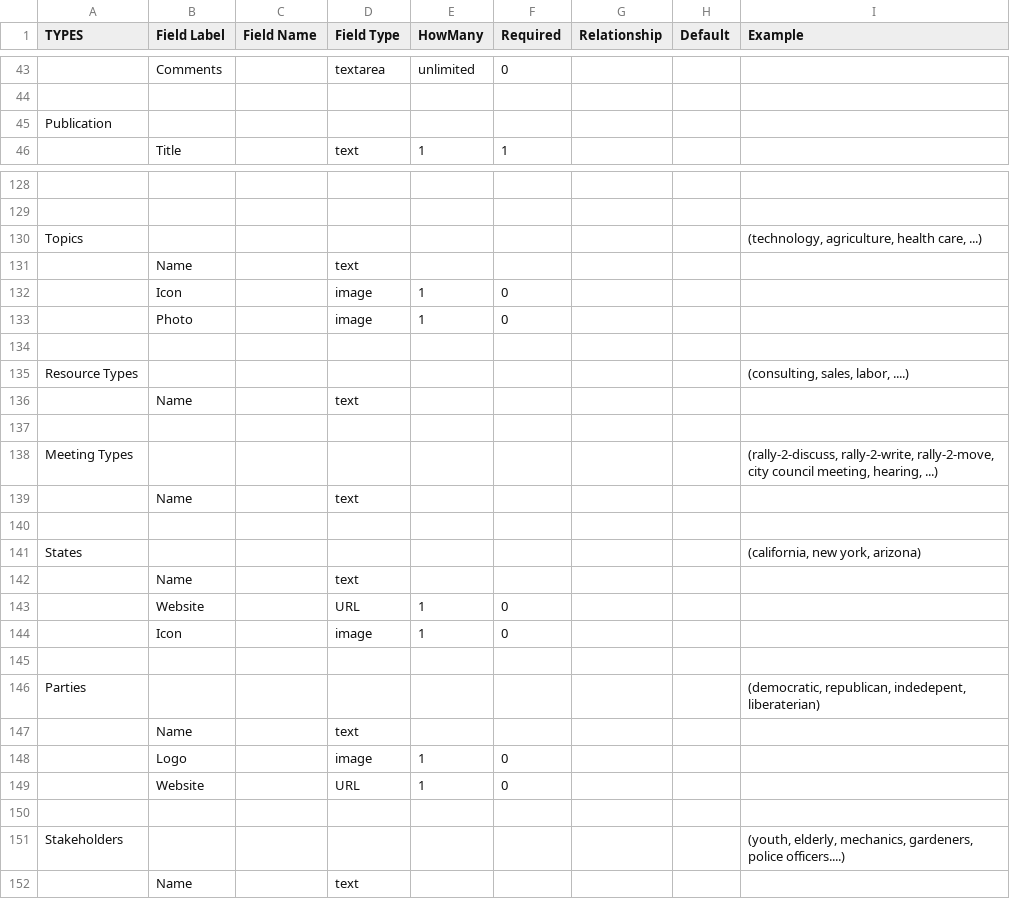
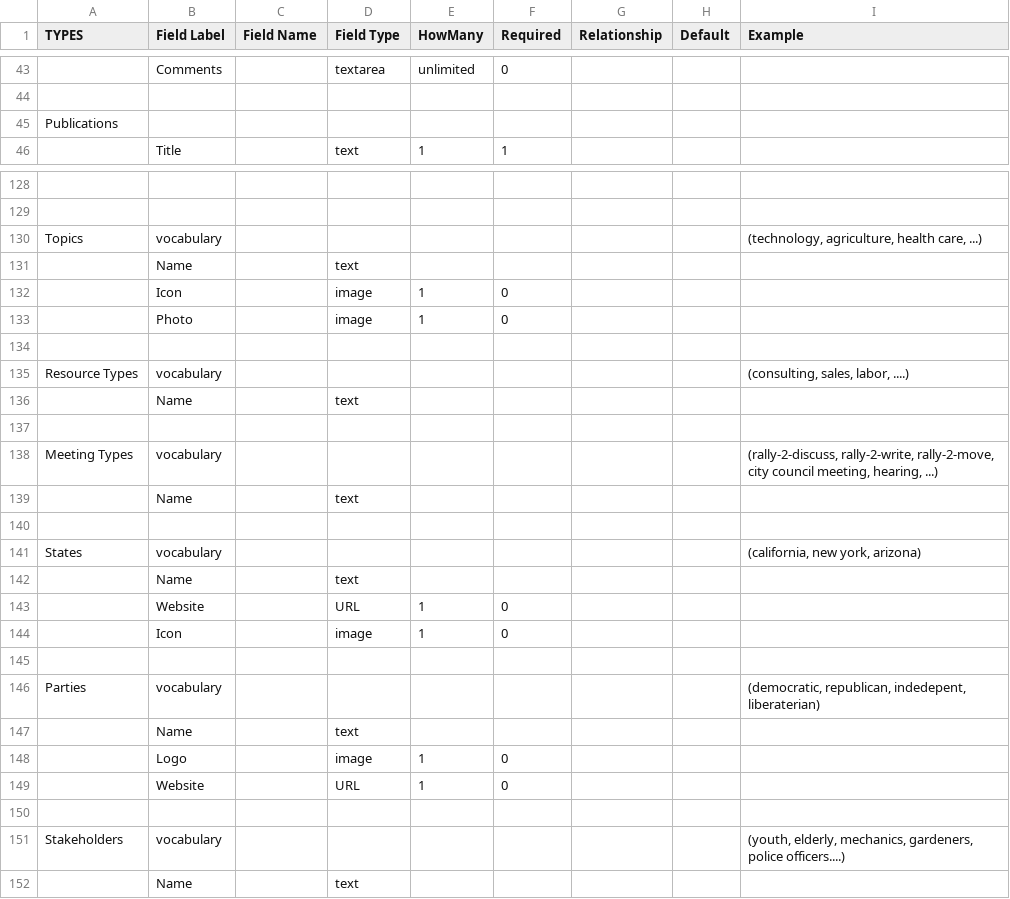
Before and after one commit to eliataylor/objects-actions, a CSV file: src/examples/democrasee-objects.csv, drawn as a sheet; only a part is shown, gaps mark what is left out; the diff covers the shown part only; the diff names each change by its address in the sheet, - before the commit and + after, or states it on an @@ line.

```diff
--- a/src/examples/democrasee-objects.csv
+++ b/src/examples/democrasee-objects.csv
-A45 (TYPES): Publication
+A45 (TYPES): Publications
-B130 (Field Label): (empty)
+B130 (Field Label): vocabulary
-B135 (Field Label): (empty)
+B135 (Field Label): vocabulary
-B138 (Field Label): (empty)
+B138 (Field Label): vocabulary
-B141 (Field Label): (empty)
+B141 (Field Label): vocabulary
-B146 (Field Label): (empty)
+B146 (Field Label): vocabulary
-B151 (Field Label): (empty)
+B151 (Field Label): vocabulary
```
Also changed, not shown: 5 edited cells elsewhere in this file, src/examples/democrasee-permissions.csv, 24 other files.
